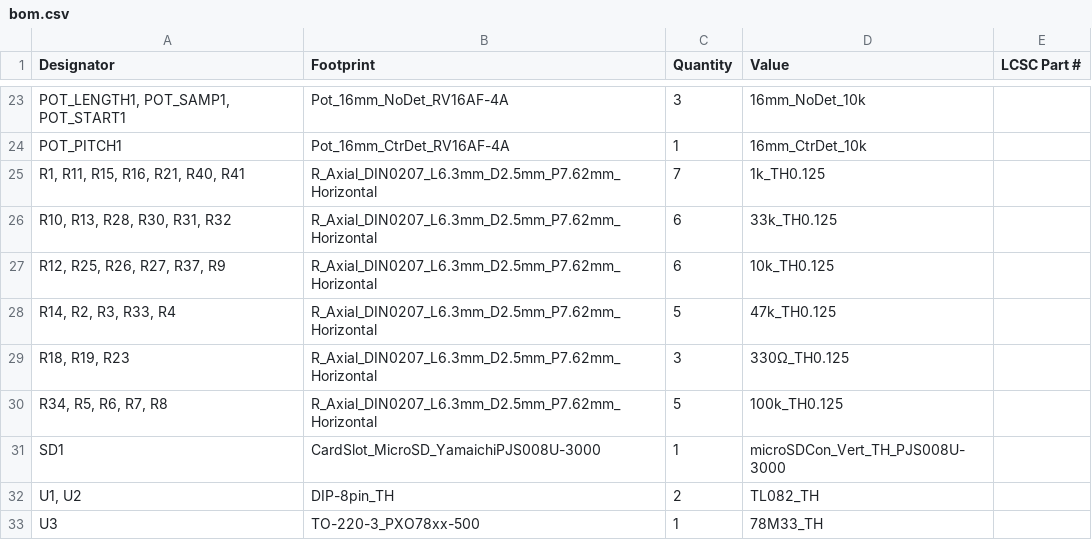
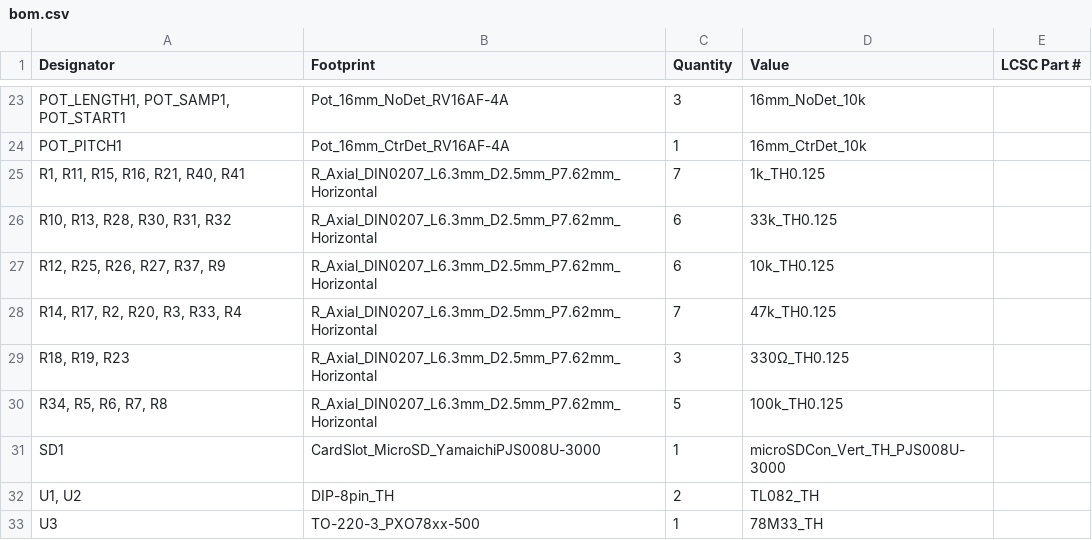
Before and after one commit to 4ms/pcb-Kit-Trig-Sampler, a CSV file: p3/production/bom.csv, drawn as a sheet; only a part is shown, gaps mark what is left out.

```diff
--- a/p3/production/bom.csv
+++ b/p3/production/bom.csv
@@ -27,3 +27,3 @@ POT_PITCH1,Pot_16mm_CtrDet_RV16AF-4A,1,16mm_CtrDet_10k,
 "R12, R25, R26, R27, R37, R9",R_Axial_DIN0207_L6.3mm_D2.5mm_P7.62mm_Horizontal,6,10k_TH0.125,
-"R14, R2, R3, R33, R4",R_Axial_DIN0207_L6.3mm_D2.5mm_P7.62mm_Horizontal,5,47k_TH0.125,
+"R14, R17, R2, R20, R3, R33, R4",R_Axial_DIN0207_L6.3mm_D2.5mm_P7.62mm_Horizontal,7,47k_TH0.125,
 "R18, R19, R23",R_Axial_DIN0207_L6.3mm_D2.5mm_P7.62mm_Horizontal,3,330Ω_TH0.125,
```
Also changed, not shown: p3-SMT/production/bom.csv, p3-SMT/production/designators.csv, 6 other files.
